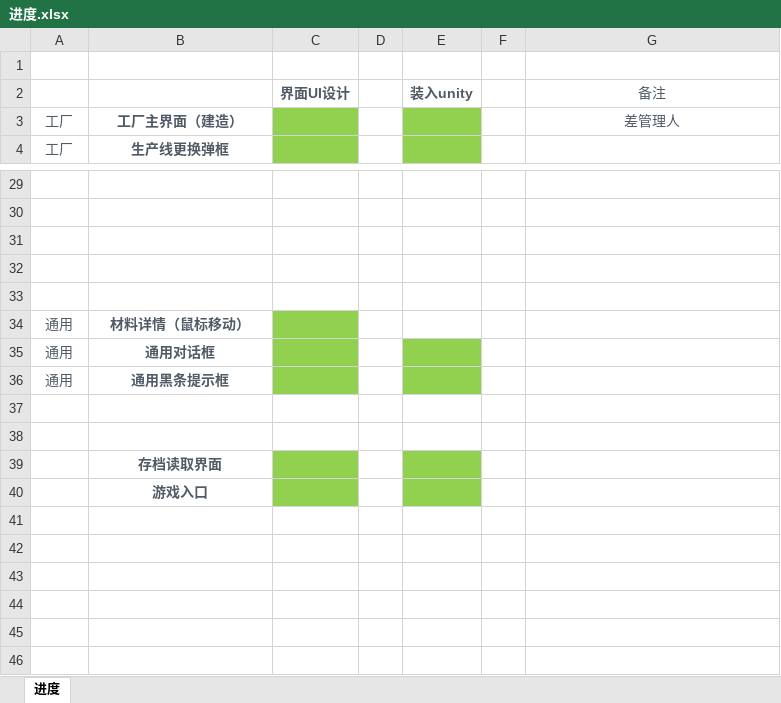
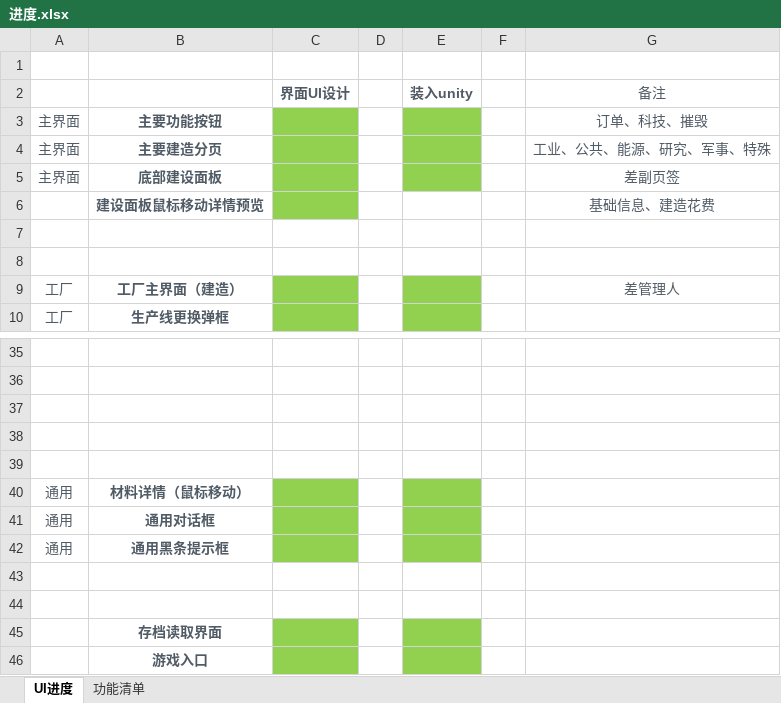
Before and after one commit to EpicProj/RPG, an Excel workbook: GameMaster/GameDesign/进度.xlsx, sheet UI进度, drawn as a sheet; only a part is shown, gaps mark what is left out; values as stored, in another font and other column widths than the file's, no borders; addresses are those after the commit; the diff names each change by its address in the sheet, - before the commit and + after, or states it on an @@ line.

```diff
--- a/GameMaster/GameDesign/进度.xlsx (sheet UI进度)
+++ b/GameMaster/GameDesign/进度.xlsx (sheet UI进度)
-sheet tab: 进度
+sheet tab: UI进度
+sheet tab: 功能清单
+row 3: 主界面 | 主要功能按钮 |  |  |  |  | 订单、科技、摧毁
+row 4: 主界面 | 主要建造分页 |  |  |  |  | 工业、公共、能源、研究、军事、特殊
+row 5: 主界面 | 底部建设面板 |  |  |  |  | 差副页签
+row 6:  | 建设面板鼠标移动详情预览 |  |  |  |  | 基础信息、建造花费
+row 7: (empty)
+row 8: (empty)
-E40 fill: none
+E40 fill: #92D050
```
Also changed, not shown: GameMaster/RPGTale/Data/Data_Excel/BuildingPanelMetaData.xlsx, 37 other files.
